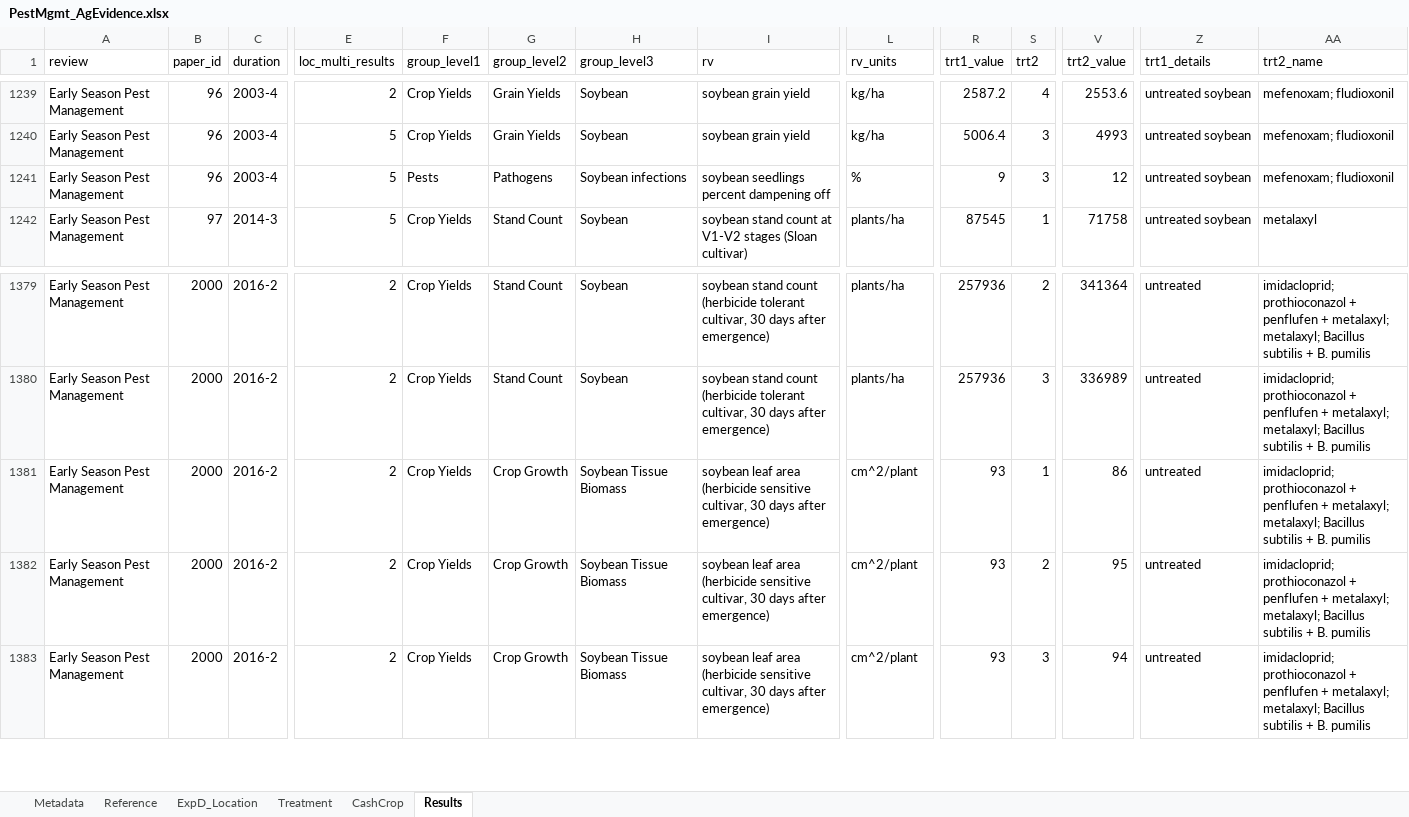
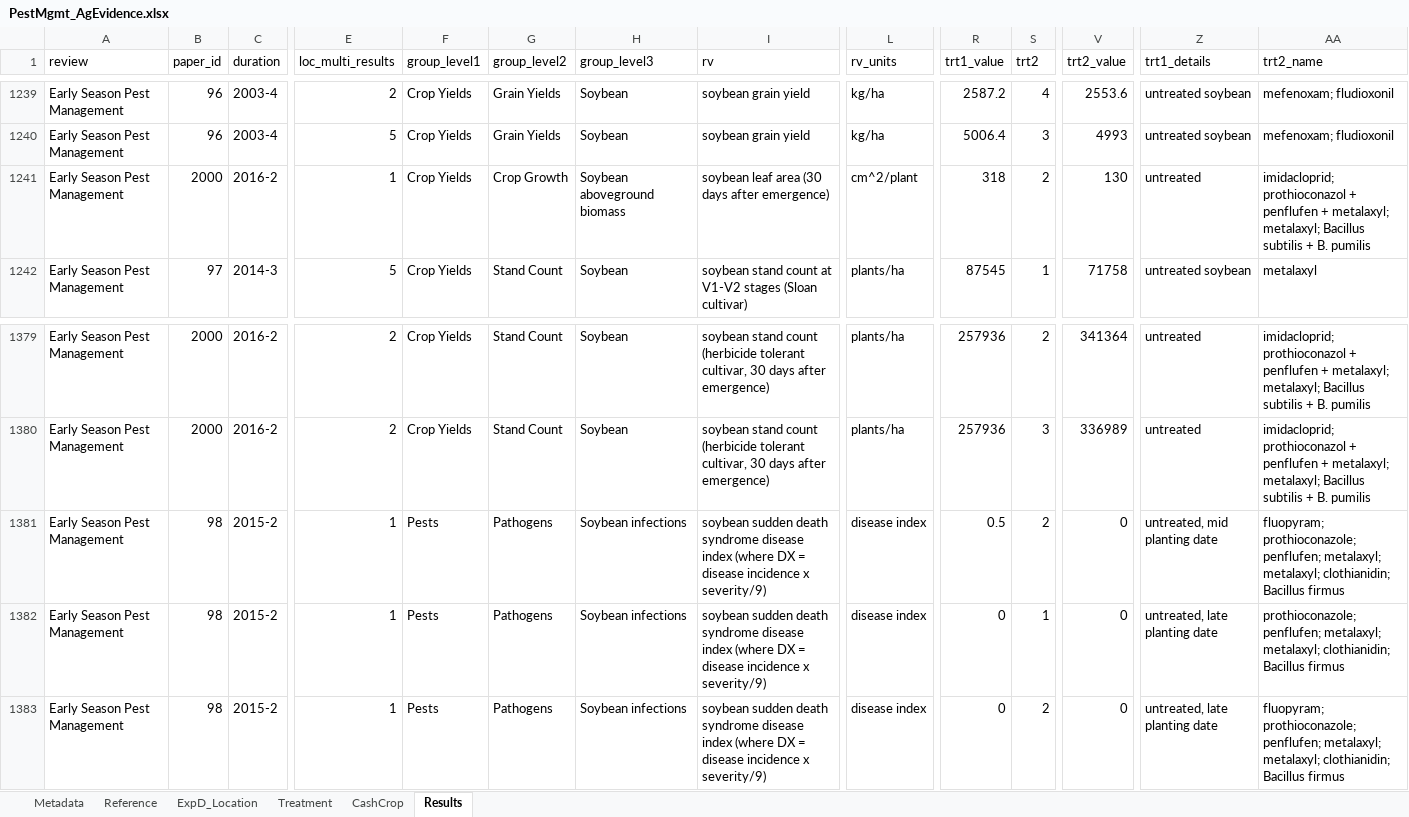
Before and after one commit to swood-ecology/AgEvidence, an Excel workbook: data/PestMgmt_AgEvidence.xlsx, sheet Results, drawn as a sheet; only a part is shown, gaps mark what is left out; values as stored, in another font and other column widths than the file's, no borders; the diff covers the shown part only; the diff names each change by its address in the sheet, - before the commit and + after, or states it on an @@ line.

```diff
--- a/data/PestMgmt_AgEvidence.xlsx (sheet Results)
+++ b/data/PestMgmt_AgEvidence.xlsx (sheet Results)
-B1241 (paper_id): 96
+B1241 (paper_id): 2000
-C1241 (duration): 2003-4
+C1241 (duration): 2016-2
-E1241 (loc_multi_results): 5
+E1241 (loc_multi_results): 1
-F1241 (group_level1): Pests
+F1241 (group_level1): Crop Yields
-G1241 (group_level2): Pathogens
+G1241 (group_level2): Crop Growth
-H1241 (group_level3): Soybean infections
+H1241 (group_level3): Soybean aboveground biomass
-I1241 (rv): soybean seedlings percent dampening off
+I1241 (rv): soybean leaf area (30 days after emergence)
-L1241 (rv_units): %
+L1241 (rv_units): cm^2/plant
-R1241 (trt1_value): 9
+R1241 (trt1_value): 318
-S1241 (trt2): 3
+S1241 (trt2): 2
-V1241 (trt2_value): 12
+V1241 (trt2_value): 130
-Z1241 (trt1_details): untreated soybean
+Z1241 (trt1_details): untreated
-AA1241 (trt2_name): mefenoxam; fludioxonil
+AA1241 (trt2_name): imidacloprid; prothioconazol + penflufen + metalaxyl; metalaxyl; Bacillus subtilis + B. pumilis
-B1381:B1383 (paper_id): 2000
+B1381:B1383 (paper_id): 98
-C1381:C1383 (duration): 2016-2
+C1381:C1383 (duration): 2015-2
-E1381:E1383 (loc_multi_results): 2
+E1381:E1383 (loc_multi_results): 1
-F1381:F1383 (group_level1): Crop Yields
+F1381:F1383 (group_level1): Pests
-G1381:G1383 (group_level2): Crop Growth
+G1381:G1383 (group_level2): Pathogens
-H1381:H1383 (group_level3): Soybean Tissue Biomass
+H1381:H1383 (group_level3): Soybean infections
-I1381:I1383 (rv): soybean leaf area (herbicide sensitive cultivar, 30 days after emergence)
+I1381:I1383 (rv): soybean sudden death syndrome disease index (where DX = disease incidence x severity/9)
-L1381:L1383 (rv_units): cm^2/plant
+L1381:L1383 (rv_units): disease index
-R1381 (trt1_value): 93
+R1381 (trt1_value): 0.5
-S1381 (trt2): 1
+S1381 (trt2): 2
-V1381 (trt2_value): 86
+V1381 (trt2_value): 0
-Z1381 (trt1_details): untreated
+Z1381 (trt1_details): untreated, mid planting date
-AA1381 (trt2_name): imidacloprid; prothioconazol + penflufen + metalaxyl; metalaxyl; Bacillus subtilis + B. pumilis
+AA1381 (trt2_name): fluopyram; prothioconazole; penflufen; metalaxyl; metalaxyl; clothianidin; Bacillus firmus
-R1382:R1383 (trt1_value): 93
+R1382:R1383 (trt1_value): 0
-S1382 (trt2): 2
+S1382 (trt2): 1
-V1382 (trt2_value): 95
+V1382 (trt2_value): 0
-Z1382:Z1383 (trt1_details): untreated
+Z1382:Z1383 (trt1_details): untreated, late planting date
-AA1382 (trt2_name): imidacloprid; prothioconazol + penflufen + metalaxyl; metalaxyl; Bacillus subtilis + B. pumilis
+AA1382 (trt2_name): prothioconazole; penflufen; metalaxyl; metalaxyl; clothianidin; Bacillus firmus
-S1383 (trt2): 3
+S1383 (trt2): 2
-V1383 (trt2_value): 94
+V1383 (trt2_value): 0
-AA1383 (trt2_name): imidacloprid; prothioconazol + penflufen + metalaxyl; metalaxyl; Bacillus subtilis + B. pumilis
+AA1383 (trt2_name): fluopyram; prothioconazole; penflufen; metalaxyl; metalaxyl; clothianidin; Bacillus firmus
```
Also changed, not shown: 1 added row, 1 removed row and 951 edited cells elsewhere in this sheet, data/Covercrops_AgEvidence.xlsx, data/NutrientMgmt_AgEvidence.xlsx, 1 other file.
